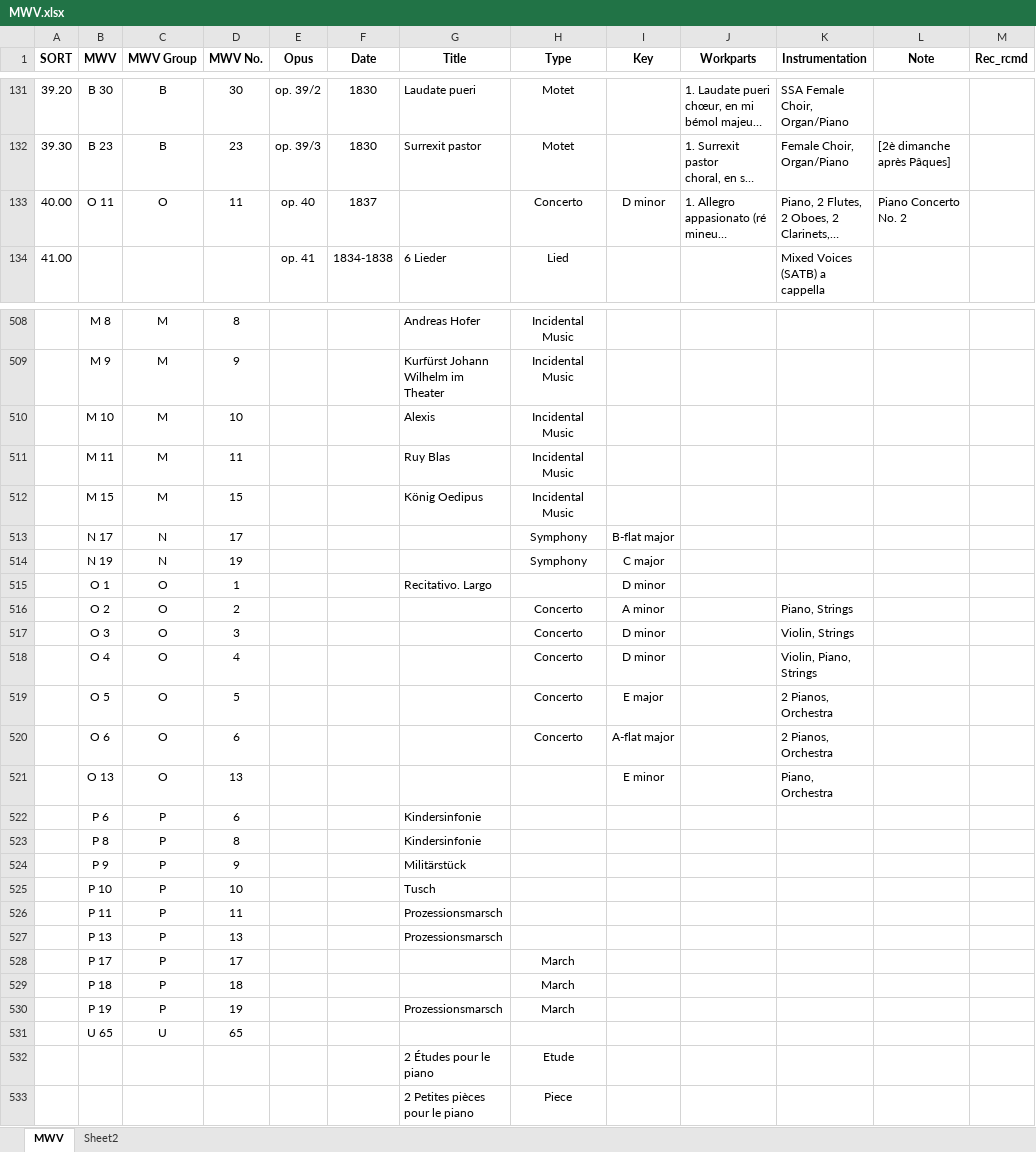
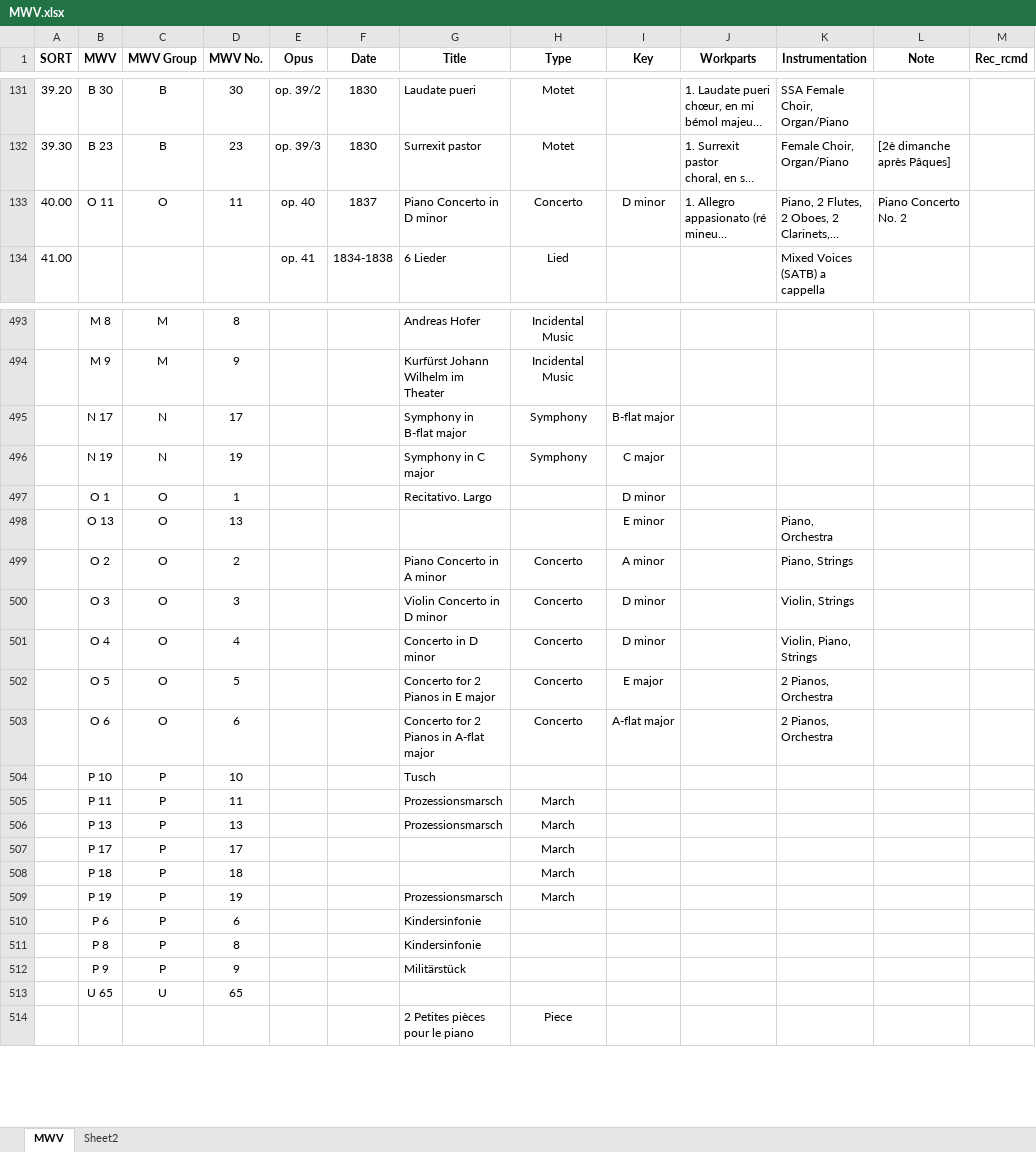
Before and after one commit to KenParker-CN/konzert-public-data, an Excel workbook: xlsx/MWV.xlsx, sheet MWV, drawn as a sheet; only a part is shown, gaps mark what is left out; long unchanged cells end in …; values as stored, in another font and other column widths than the file's, no borders; conditional formats not drawn; removed rows and columns are numbered as before the commit, all else as after; the diff covers the shown part only; the diff names each change by its address in the sheet, - before the commit and + after, or states it on an @@ line.

```diff
--- a/xlsx/MWV.xlsx (sheet MWV)
+++ b/xlsx/MWV.xlsx (sheet MWV)
-G133 (Title): (empty)
+G133 (Title): Piano Concerto in D minor
@@ row 510 moved to row 484: M 10 @@
@@ row 511 moved to row 485: M 11 @@
@@ row 512 moved to row 486: M 15 @@
-G495 (Title): (empty)
+G495 (Title): Symphony in B-flat major
-G496 (Title): (empty)
+G496 (Title): Symphony in C major
-row 516:  | O 2 | O | 2 |  |  |  | Concerto | A minor |  | Piano, Strings
-row 517:  | O 3 | O | 3 |  |  |  | Concerto | D minor |  | Violin, Strings
-row 518:  | O 4 | O | 4 |  |  |  | Concerto | D minor |  | Violin, Piano, Strings
-row 519:  | O 5 | O | 5 |  |  |  | Concerto | E major |  | 2 Pianos, Orchestra
-row 520:  | O 6 | O | 6 |  |  |  | Concerto | A-flat major |  | 2 Pianos, Orchestra
+row 499:  | O 2 | O | 2 |  |  | Piano Concerto in A minor | Concerto | A minor |  | Piano, Strings
+row 500:  | O 3 | O | 3 |  |  | Violin Concerto in D minor | Concerto | D minor |  | Violin, Strings
+row 501:  | O 4 | O | 4 |  |  | Concerto in D minor | Concerto | D minor |  | Violin, Piano, Strings
+row 502:  | O 5 | O | 5 |  |  | Concerto for 2 Pianos in E major | Concerto | E major |  | 2 Pianos, Orchestra
+row 503:  | O 6 | O | 6 |  |  | Concerto for 2 Pianos in A-flat major | Concerto | A-flat major |  | 2 Pianos, Orchestra
@@ row 525 moved to row 504: P 10 @@
+row 505:  | P 11 | P | 11 |  |  | Prozessionsmarsch | March
+row 506:  | P 13 | P | 13 |  |  | Prozessionsmarsch | March
@@ row 528 moved to row 507: P 17 @@
@@ row 529 moved to row 508: P 18 @@
@@ row 530 moved to row 509: P 19 @@
-row 526:  | P 11 | P | 11 |  |  | Prozessionsmarsch
-row 527:  | P 13 | P | 13 |  |  | Prozessionsmarsch
-row 532:  |  |  |  |  |  | 2 Études pour le piano | Etude
```
Also changed, not shown: 25 added rows, 90 removed rows, 3 moved rows and 127 edited cells elsewhere in this sheet, 1 other file.
